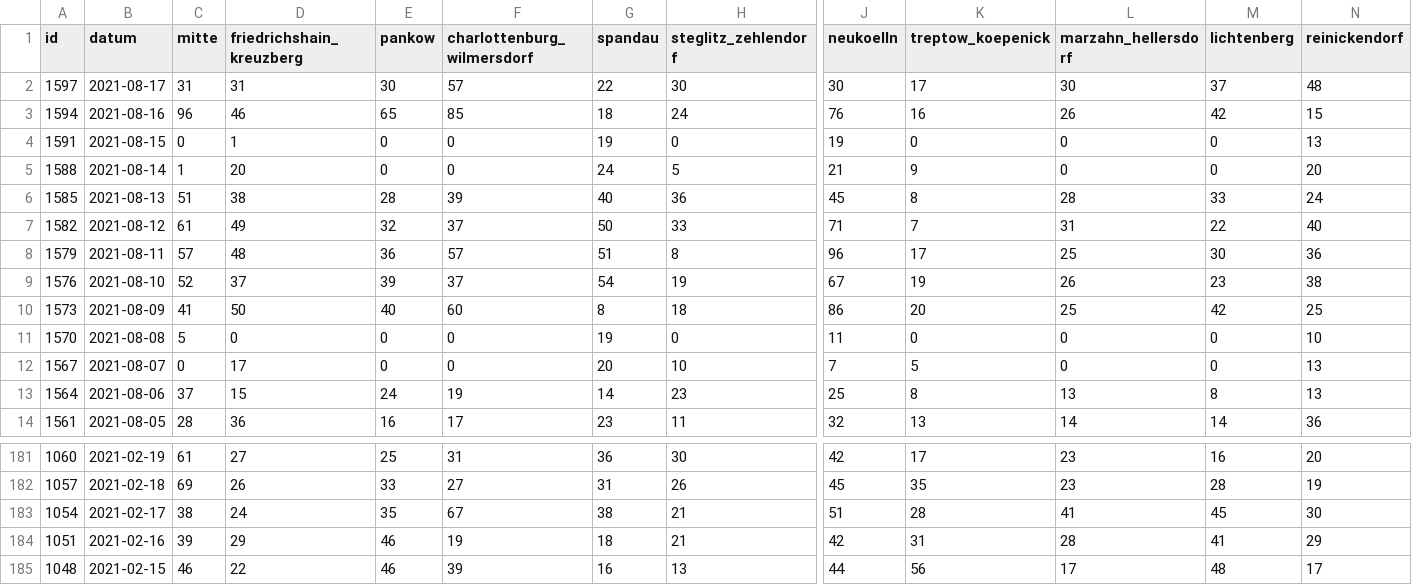
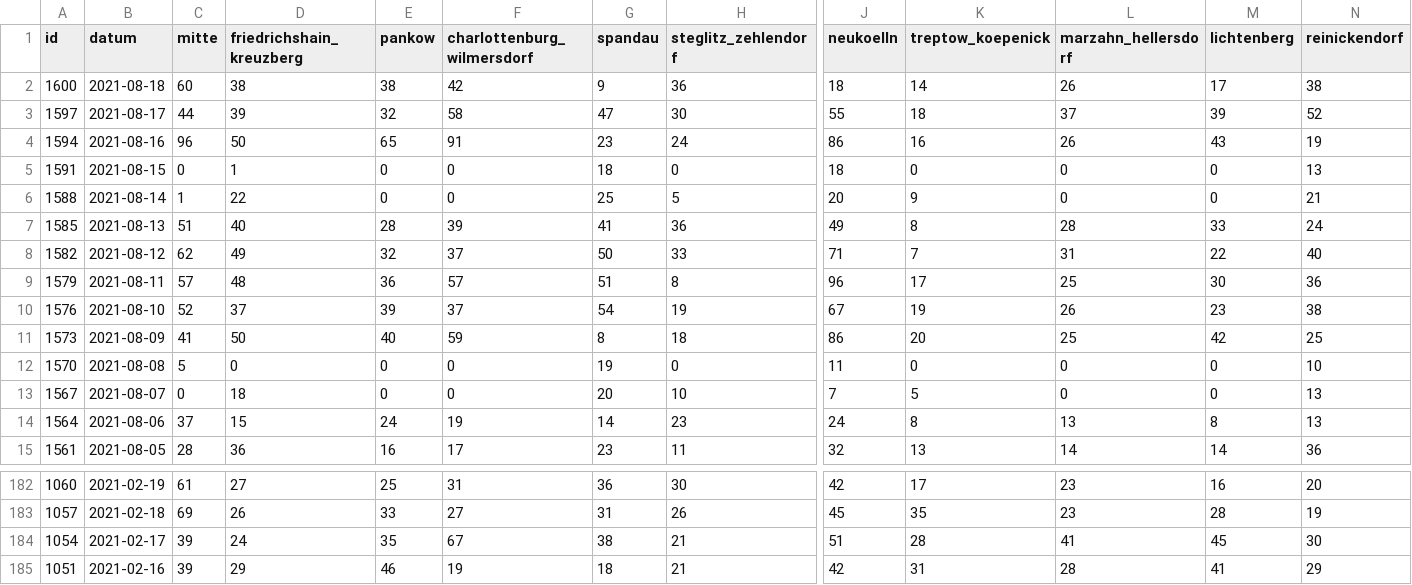
Before and after one commit to MarkusH/covid19-berlin, a CSV file: data/daily-numbers.csv, drawn as a sheet; only a part is shown, gaps mark what is left out; the shorter side is filled out with more unchanged rows; addresses are those after the commit; rows hold the shown columns only; the diff covers the shown part only; the diff names each change by its address in the sheet, - before the commit and + after, or states it on an @@ line.

```diff
--- a/data/daily-numbers.csv
+++ b/data/daily-numbers.csv
+row 2: 1600 | 2021-08-18 | 60 | 38 | 38 | 42 | 9 | 36 | 18 | 14 | 26 | 17 | 38
-C3 (mitte): 31
+C3 (mitte): 44
-D3 (friedrichshain_kreuzberg): 31
+D3 (friedrichshain_kreuzberg): 39
-E3 (pankow): 30
+E3 (pankow): 32
-F3 (charlottenburg_wilmersdorf): 57
+F3 (charlottenburg_wilmersdorf): 58
-G3 (spandau): 22
+G3 (spandau): 47
-J3 (neukoelln): 30
+J3 (neukoelln): 55
-K3 (treptow_koepenick): 17
+K3 (treptow_koepenick): 18
-L3 (marzahn_hellersdorf): 30
+L3 (marzahn_hellersdorf): 37
-M3 (lichtenberg): 37
+M3 (lichtenberg): 39
-N3 (reinickendorf): 48
+N3 (reinickendorf): 52
-D4 (friedrichshain_kreuzberg): 46
+D4 (friedrichshain_kreuzberg): 50
-F4 (charlottenburg_wilmersdorf): 85
+F4 (charlottenburg_wilmersdorf): 91
-G4 (spandau): 18
+G4 (spandau): 23
-J4 (neukoelln): 76
+J4 (neukoelln): 86
-M4 (lichtenberg): 42
+M4 (lichtenberg): 43
-N4 (reinickendorf): 15
+N4 (reinickendorf): 19
-G5 (spandau): 19
+G5 (spandau): 18
-J5 (neukoelln): 19
+J5 (neukoelln): 18
-D6 (friedrichshain_kreuzberg): 20
+D6 (friedrichshain_kreuzberg): 22
-G6 (spandau): 24
+G6 (spandau): 25
-J6 (neukoelln): 21
+J6 (neukoelln): 20
-N6 (reinickendorf): 20
+N6 (reinickendorf): 21
-D7 (friedrichshain_kreuzberg): 38
+D7 (friedrichshain_kreuzberg): 40
-G7 (spandau): 40
+G7 (spandau): 41
-J7 (neukoelln): 45
+J7 (neukoelln): 49
-C8 (mitte): 61
+C8 (mitte): 62
-F11 (charlottenburg_wilmersdorf): 60
+F11 (charlottenburg_wilmersdorf): 59
-D13 (friedrichshain_kreuzberg): 17
+D13 (friedrichshain_kreuzberg): 18
-J14 (neukoelln): 25
+J14 (neukoelln): 24
-C184 (mitte): 38
+C184 (mitte): 39
```
Also changed, not shown: 2 edited cells elsewhere in this file, data/7-day-incidence.csv, data/daily-indicators.csv.
